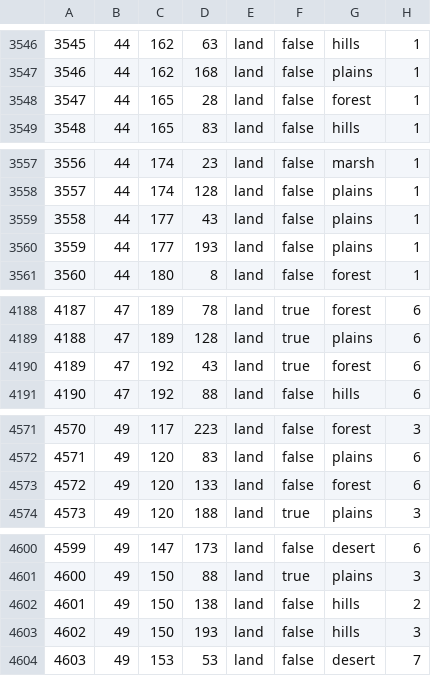
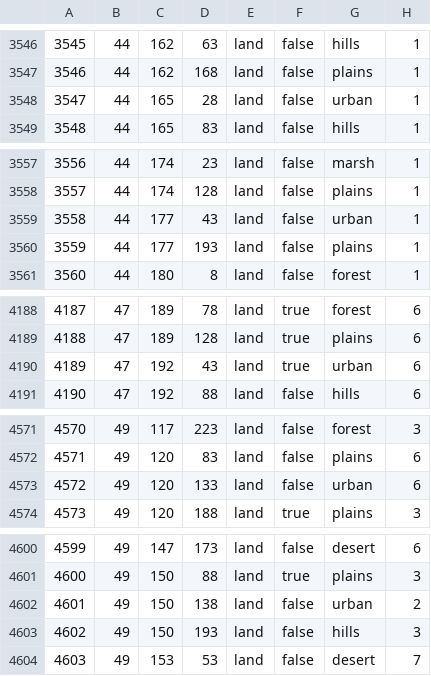
Before and after one commit to SubRyan/You-Shall-Not-Pass-, a CSV file: map/definition.csv, drawn as a sheet; only a part is shown, gaps mark what is left out; the diff covers the shown part only.

Commit message:
Updated urban areas

```diff
--- a/map/definition.csv
+++ b/map/definition.csv
@@ -3547,3 +3547,3 @@
 3546;44;162;168;land;false;plains;1
-3547;44;165;28;land;false;forest;1
+3547;44;165;28;land;false;urban;1
 3548;44;165;83;land;false;hills;1
@@ -3558,3 +3558,3 @@
 3557;44;174;128;land;false;plains;1
-3558;44;177;43;land;false;plains;1
+3558;44;177;43;land;false;urban;1
 3559;44;177;193;land;false;plains;1
@@ -4189,3 +4189,3 @@
 4188;47;189;128;land;true;plains;6
-4189;47;192;43;land;true;forest;6
+4189;47;192;43;land;true;urban;6
 4190;47;192;88;land;false;hills;6
@@ -4572,3 +4572,3 @@
 4571;49;120;83;land;false;plains;6
-4572;49;120;133;land;false;forest;6
+4572;49;120;133;land;false;urban;6
 4573;49;120;188;land;true;plains;3
@@ -4601,3 +4601,3 @@
 4600;49;150;88;land;true;plains;3
-4601;49;150;138;land;false;hills;2
+4601;49;150;138;land;false;urban;2
 4602;49;150;193;land;false;hills;3
```
Also changed, not shown: 46 edited cells elsewhere in this file, 1 other file.
